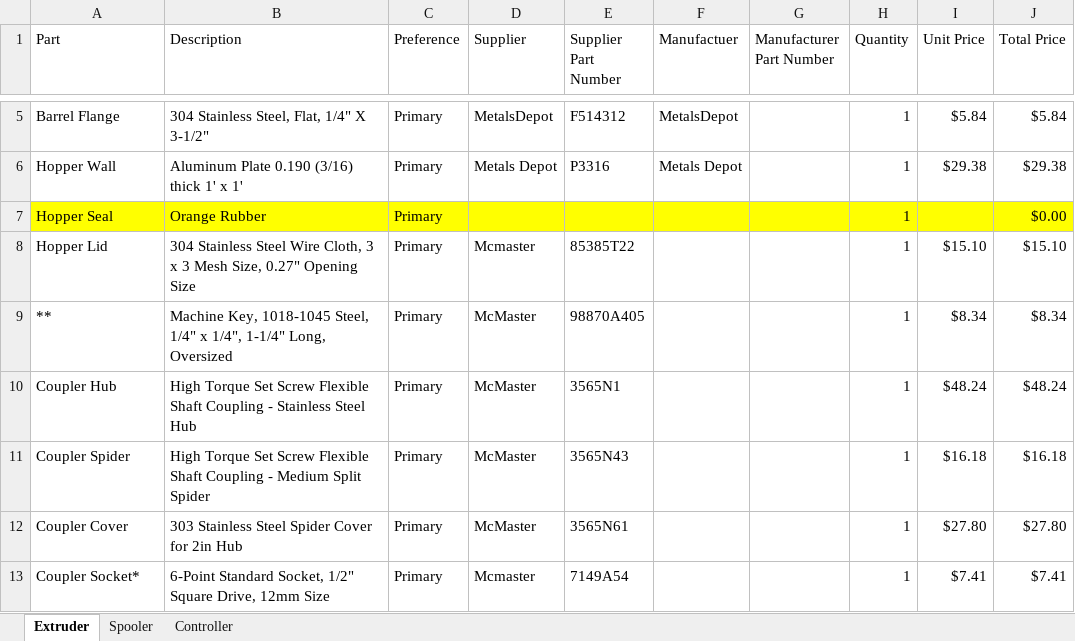
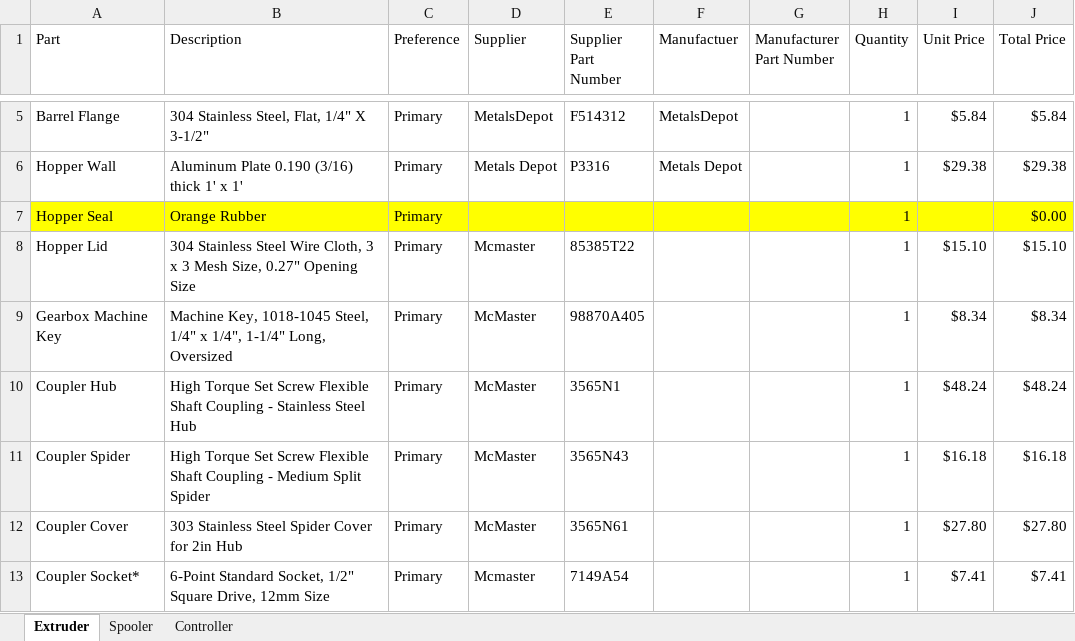
Before and after one commit to VidetteMakes/ValpoFilamentRecycler09, an Excel workbook: BOM/BOM.xlsx, sheet Extruder, drawn as a sheet; only a part is shown, gaps mark what is left out; values as stored, in another font and other column widths than the file's, no borders; table styles not drawn; the diff names each change by its address in the sheet, - before the commit and + after, or states it on an @@ line.

Commit message:
Updating schematics for spooling machine.

```diff
--- a/BOM/BOM.xlsx (sheet Extruder)
+++ b/BOM/BOM.xlsx (sheet Extruder)
-A9 (Part): **
+A9 (Part): Gearbox Machine Key
```
Also changed, not shown: sheet Spooler, 34 other files.
